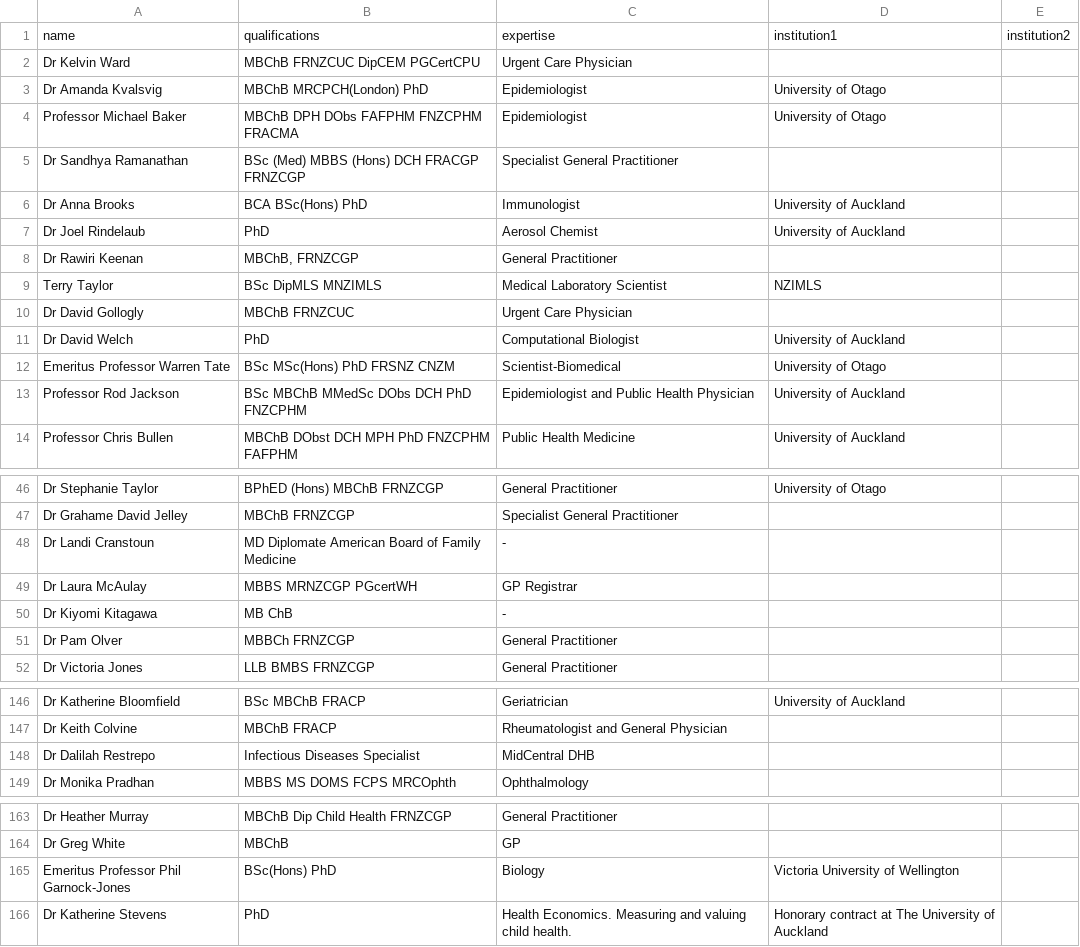
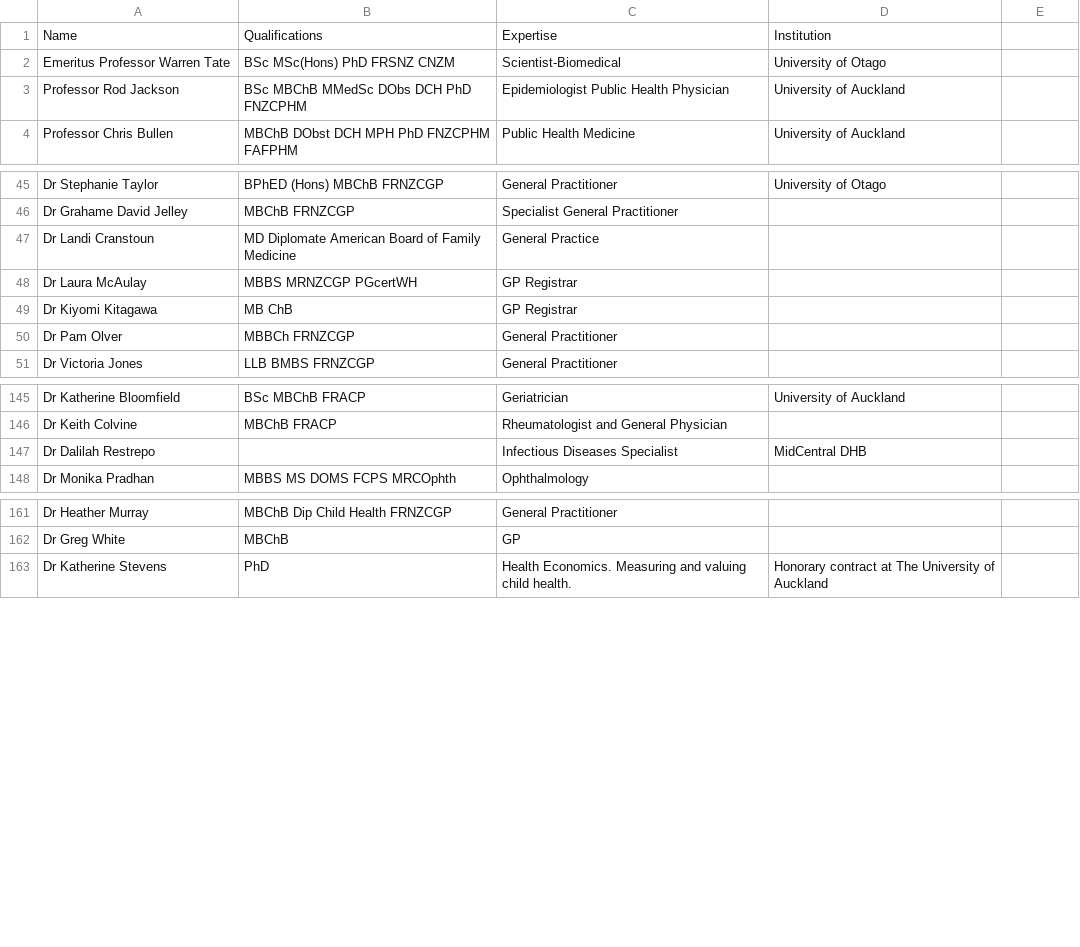
Before and after one commit to utunga/vaccines-plus, a CSV file: sigs.csv, drawn as a sheet; only a part is shown, gaps mark what is left out; the diff covers the shown part only.

```diff
--- a/sigs.csv
+++ b/sigs.csv
@@ -1,11 +1 @@
-name,qualifications,expertise,institution1,institution2
-Dr Kelvin Ward,MBChB FRNZCUC DipCEM PGCertCPU,Urgent Care Physician,,
-Dr Amanda Kvalsvig,MBChB MRCPCH(London) PhD,Epidemiologist,University of Otago,
-Professor Michael Baker,MBChB DPH DObs FAFPHM FNZCPHM FRACMA,Epidemiologist,University of Otago,
-Dr Sandhya Ramanathan,BSc (Med) MBBS (Hons) DCH FRACGP FRNZCGP,Specialist General Practitioner,,
-Dr Anna Brooks,BCA BSc(Hons) PhD,Immunologist,University of Auckland,
-Dr Joel Rindelaub,PhD,Aerosol Chemist,University of Auckland,
-Dr Rawiri Keenan,"MBChB, FRNZCGP",General Practitioner,,
-Terry Taylor,BSc DipMLS MNZIMLS,Medical Laboratory Scientist,NZIMLS,
-Dr David Gollogly,MBChB FRNZCUC,Urgent Care Physician,,
-Dr David Welch,PhD,Computational Biologist,University of Auckland,
+Name,Qualifications,Expertise,Institution
@@ -13 +3 @@ Emeritus Professor Warren Tate, BSc MSc(Hons) PhD FRSNZ CNZM, Scientist-Biomedic
-Professor Rod Jackson, BSc MBChB MMedSc DObs DCH PhD FNZCPHM, Epidemiologist and Public Health Physician, University of Auckland,
+Professor Rod Jackson, BSc MBChB MMedSc DObs DCH PhD FNZCPHM, Epidemiologist  Public Health Physician, University of Auckland
@@ -48 +47 @@ Dr Grahame David Jelley, MBChB FRNZCGP, Specialist General Practitioner,,
-Dr Landi Cranstoun, MD Diplomate American Board of Family Medicine,-,,
+Dr Landi Cranstoun, MD Diplomate American Board of Family Medicine, General Practice,
@@ -50 +49 @@ Dr Laura McAulay, MBBS MRNZCGP PGcertWH, GP Registrar,,
-Dr Kiyomi Kitagawa, MB ChB,-,,
+Dr Kiyomi Kitagawa, MB ChB, GP Registrar,
@@ -148 +147 @@ Dr Keith Colvine, MBChB FRACP, Rheumatologist and General Physician,,
-Dr Dalilah Restrepo, Infectious Diseases Specialist, MidCentral DHB,,
+Dr Dalilah Restrepo,, Infectious Diseases Specialist, MidCentral DHB
@@ -165 +162,0 @@ Dr Greg White,MBChB ,GP,,
-Emeritus Professor Phil Garnock-Jones,BSc(Hons) PhD,Biology,Victoria University of Wellington,
```
Also changed, not shown: 35 added rows, 1 removed row, 8 moved rows and 12 edited cells elsewhere in this file, 4 other files.
